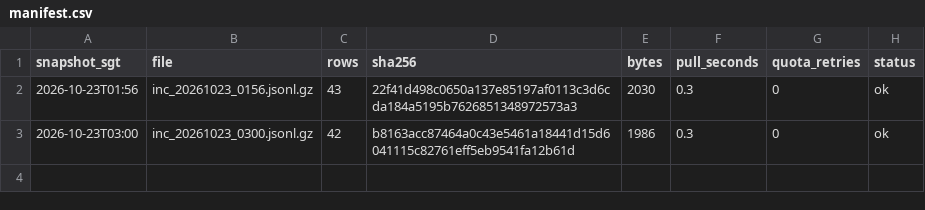
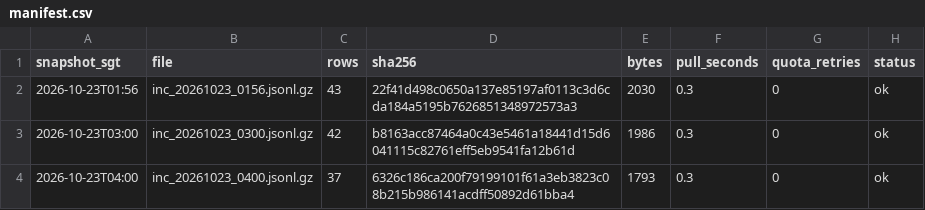
Before and after one commit to LUOaini1213/sg-bus-network-monitor, a CSV file: data/raw/incidents/2026-10-23/manifest.csv, drawn as a sheet.

```diff
--- a/data/raw/incidents/2026-10-23/manifest.csv
+++ b/data/raw/incidents/2026-10-23/manifest.csv
@@ -3 +3,2 @@ snapshot_sgt,file,rows,sha256,bytes,pull_seconds,quota_retries,status
 2026-10-23T03:00,inc_20261023_0300.jsonl.gz,42,b8163acc87464a0c43e5461a18441d15d6041115c82761eff5eb9541fa12b61d,1986,0.3,0,ok
+2026-10-23T04:00,inc_20261023_0400.jsonl.gz,37,6326c186ca200f79199101f61a3eb3823c08b215b986141acdff50892d61bba4,1793,0.3,0,ok
```
Also changed, not shown: data/raw/speedbands/2026-10-23/manifest.csv, 2 other files.
